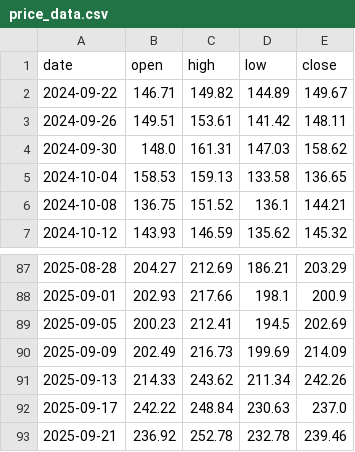
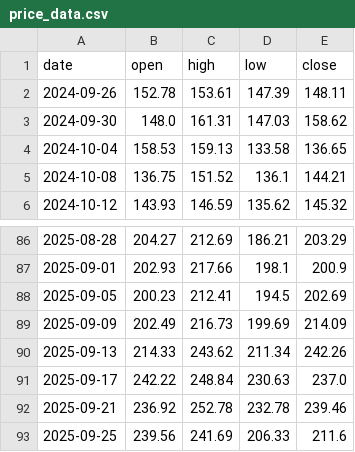
Before and after one commit to brisklm/basic-coin-prediction-node, a CSV file: data/price_data.csv, drawn as a sheet; only a part is shown, gaps mark what is left out.

```diff
--- a/data/price_data.csv
+++ b/data/price_data.csv
@@ -1,4 +1,3 @@
 date,open,high,low,close
-2024-09-22,146.71,149.82,144.89,149.67
-2024-09-26,149.51,153.61,141.42,148.11
+2024-09-26,152.78,153.61,147.39,148.11
 2024-09-30,148.0,161.31,147.03,158.62
@@ -93 +92,2 @@ date,open,high,low,close
 2025-09-21,236.92,252.78,232.78,239.46
+2025-09-25,239.56,241.69,206.33,211.6
```
